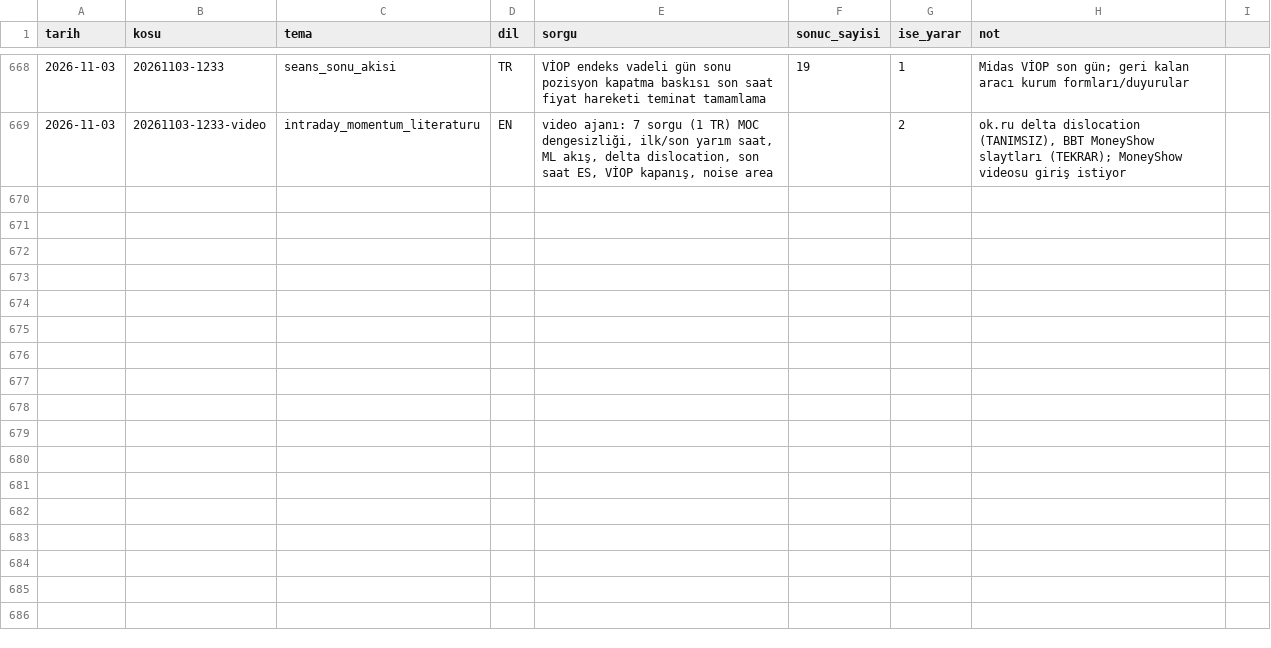
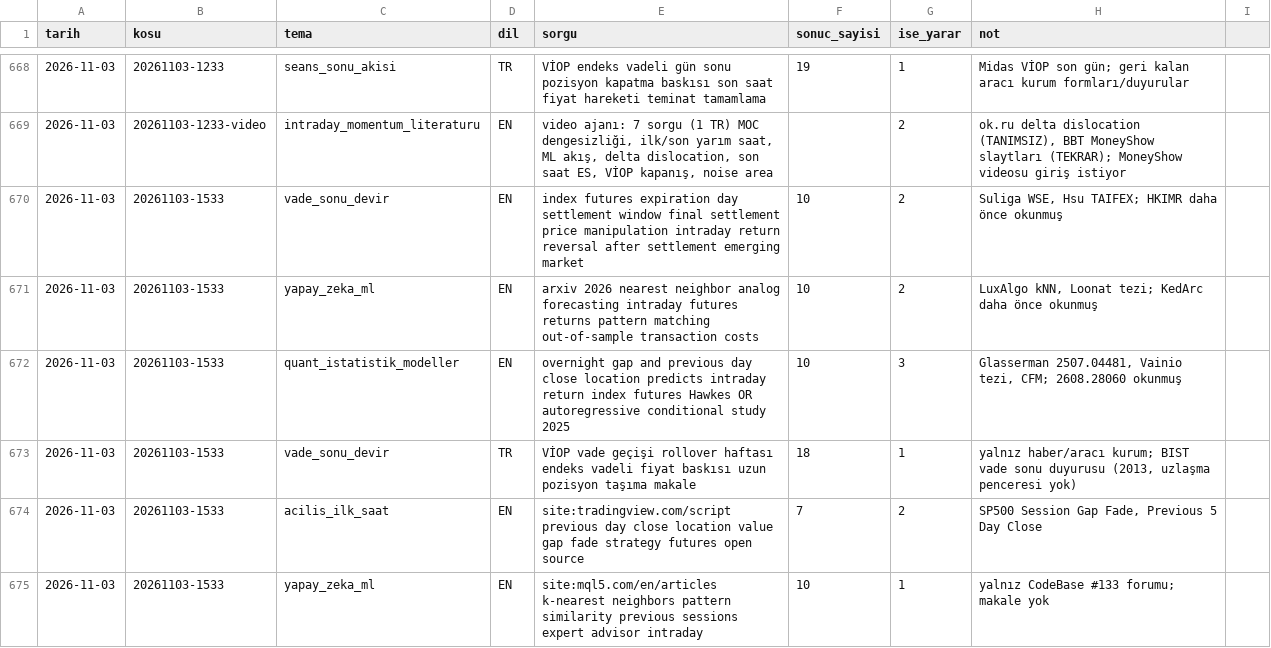
Before and after one commit to Soydan73/xu30-strateji-arastirma, a CSV file: arama_gunlugu.csv, drawn as a sheet; only a part is shown, gaps mark what is left out; the diff covers the shown part only; the diff names each change by its address in the sheet, - before the commit and + after, or states it on an @@ line.

```diff
--- a/arama_gunlugu.csv
+++ b/arama_gunlugu.csv
+row 670: 2026-11-03 | 20261103-1533 | vade_sonu_devir | EN | index futures expiration day settlement window final settlement price manipulation intraday return reversal after settlement emerging market | 10 | 2 | Suliga WSE, Hsu TAIFEX; HKIMR daha önce okunmuş
+row 671: 2026-11-03 | 20261103-1533 | yapay_zeka_ml | EN | arxiv 2026 nearest neighbor analog forecasting intraday futures returns pattern matching out-of-sample transaction costs | 10 | 2 | LuxAlgo kNN, Loonat tezi; KedArc daha önce okunmuş
+row 672: 2026-11-03 | 20261103-1533 | quant_istatistik_modeller | EN | overnight gap and previous day close location predicts intraday return index futures Hawkes OR autoregressive conditional study 2025 | 10 | 3 | Glasserman 2507.04481, Vainio tezi, CFM; 2608.28060 okunmuş
+row 673: 2026-11-03 | 20261103-1533 | vade_sonu_devir | TR | VİOP vade geçişi rollover haftası endeks vadeli fiyat baskısı uzun pozisyon taşıma makale | 18 | 1 | yalnız haber/aracı kurum; BIST vade sonu duyurusu (2013, uzlaşma penceresi yok)
+row 674: 2026-11-03 | 20261103-1533 | acilis_ilk_saat | EN | site:tradingview.com/script previous day close location value gap fade strategy futures open source | 7 | 2 | SP500 Session Gap Fade, Previous 5 Day Close
+row 675: 2026-11-03 | 20261103-1533 | yapay_zeka_ml | EN | site:mql5.com/en/articles k-nearest neighbors pattern similarity previous sessions expert advisor intraday | 10 | 1 | yalnız CodeBase #133 forumu; makale yok
```
Also changed, not shown: 5 added rows elsewhere in this file, defter.csv, 8 other files.
